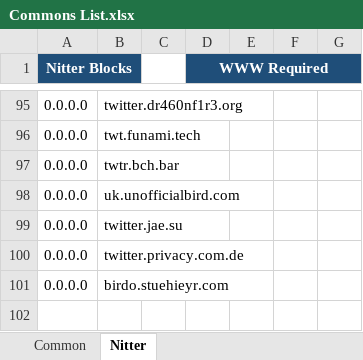
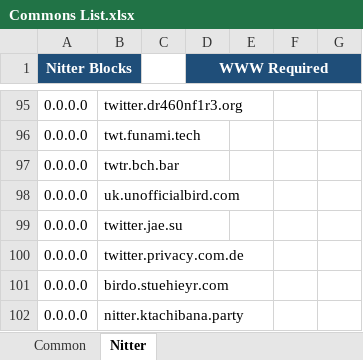
Before and after one commit to sohamlive/Personal-Hosts, an Excel workbook: Sources/Commons List.xlsx, sheet Nitter, drawn as a sheet; only a part is shown, gaps mark what is left out; values as stored, in another font and other column widths than the file's, no borders; the diff names each change by its address in the sheet, - before the commit and + after, or states it on an @@ line.

```diff
--- a/Sources/Commons List.xlsx (sheet Nitter)
+++ b/Sources/Commons List.xlsx (sheet Nitter)
+row 102: 0.0.0.0 | nitter.ktachibana.party
```
Also changed, not shown: 14 other files.
